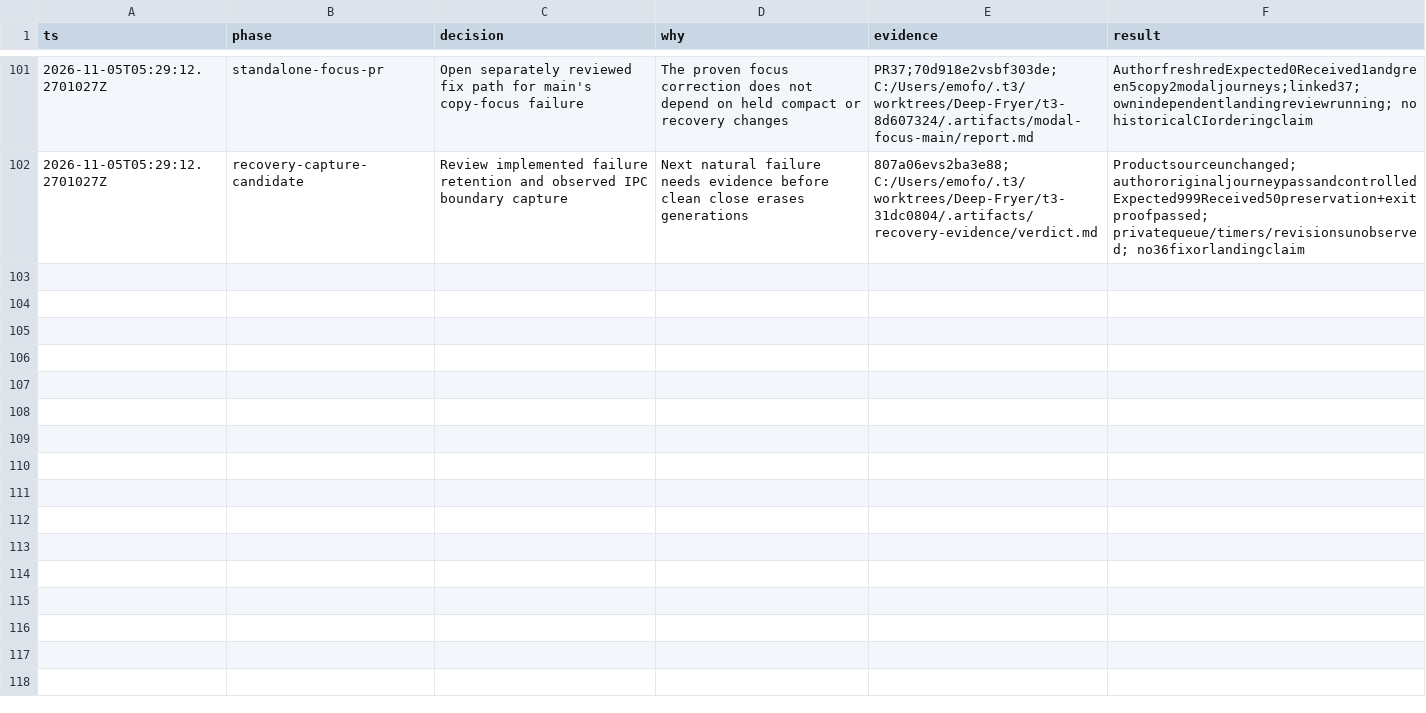
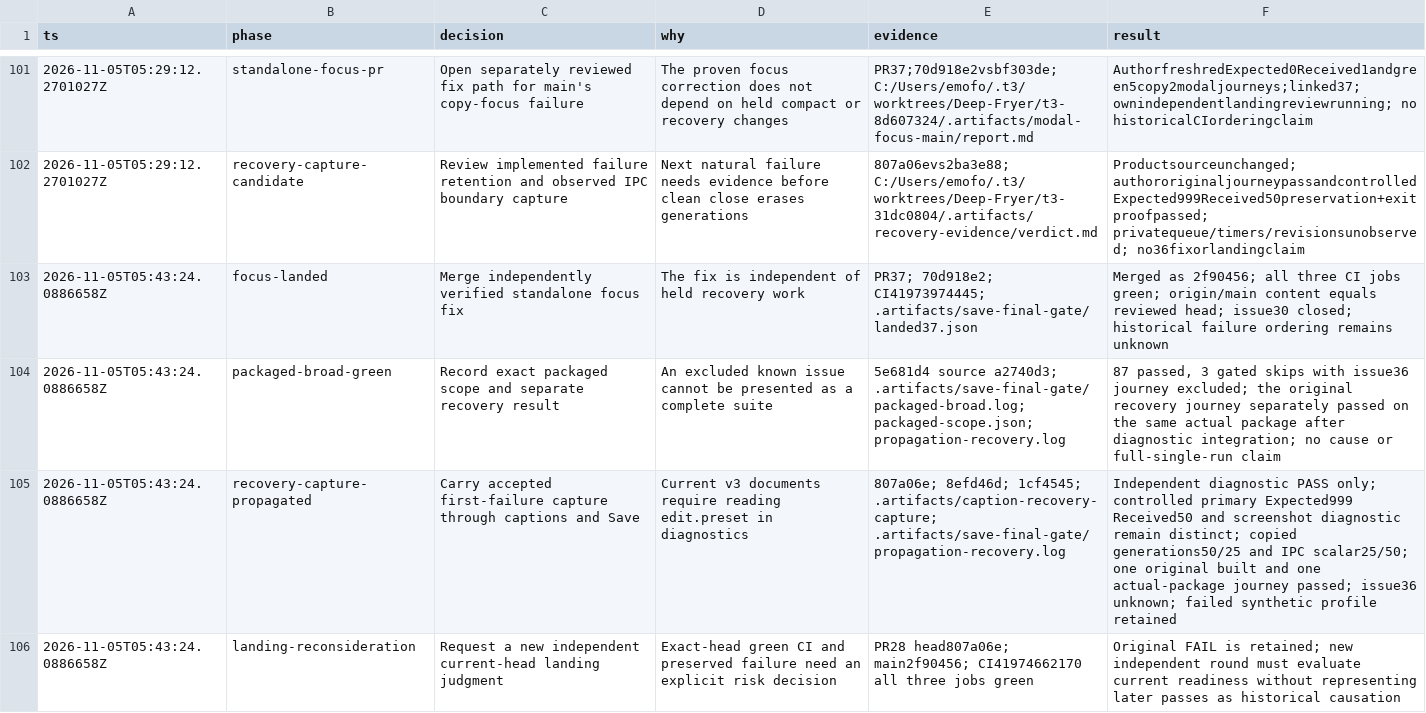
Before and after one commit to ShiosOS/Deep-Fryer, a TSV file: .audit/product-hillclimb.tsv, drawn as a sheet; only a part is shown, gaps mark what is left out.

Commit message:
Record verified focus landing and bounded package acceptance

```diff
--- a/.audit/product-hillclimb.tsv
+++ b/.audit/product-hillclimb.tsv
@@ -102 +102,5 @@ ts	phase	decision	why	evidence	result
 2026-11-05T05:29:12.2701027Z	recovery-capture-candidate	Review implemented failure retention and observed IPC boundary capture	Next natural failure needs evidence before clean close erases generations	807a06evs2ba3e88; C:/Users/emofo/.t3/worktrees/Deep-Fryer/t3-31dc0804/.artifacts/recovery-evidence/verdict.md	Productsourceunchanged; authororiginaljourneypassandcontrolledExpected999Received50preservation+exitproofpassed; privatequeue/timers/revisionsunobserved; no36fixorlandingclaim
+2026-11-05T05:43:24.0886658Z	focus-landed	Merge independently verified standalone focus fix	The fix is independent of held recovery work	PR37; 70d918e2; CI41973974445; .artifacts/save-final-gate/landed37.json	Merged as 2f90456; all three CI jobs green; origin/main content equals reviewed head; issue30 closed; historical failure ordering remains unknown
+2026-11-05T05:43:24.0886658Z	packaged-broad-green	Record exact packaged scope and separate recovery result	An excluded known issue cannot be presented as a complete suite	5e681d4 source a2740d3; .artifacts/save-final-gate/packaged-broad.log; packaged-scope.json; propagation-recovery.log	87 passed, 3 gated skips with issue36 journey excluded; the original recovery journey separately passed on the same actual package after diagnostic integration; no cause or full-single-run claim
+2026-11-05T05:43:24.0886658Z	recovery-capture-propagated	Carry accepted first-failure capture through captions and Save	Current v3 documents require reading edit.preset in diagnostics	807a06e; 8efd46d; 1cf4545; .artifacts/caption-recovery-capture; .artifacts/save-final-gate/propagation-recovery.log	Independent diagnostic PASS only; controlled primary Expected999 Received50 and screenshot diagnostic remain distinct; copied generations50/25 and IPC scalar25/50; one original built and one actual-package journey passed; issue36 unknown; failed synthetic profile retained
+2026-11-05T05:43:24.0886658Z	landing-reconsideration	Request a new independent current-head landing judgment	Exact-head green CI and preserved failure need an explicit risk decision	PR28 head807a06e; main2f90456; CI41974662170 all three jobs green	Original FAIL is retained; new independent round must evaluate current readiness without representing later passes as historical causation
```
